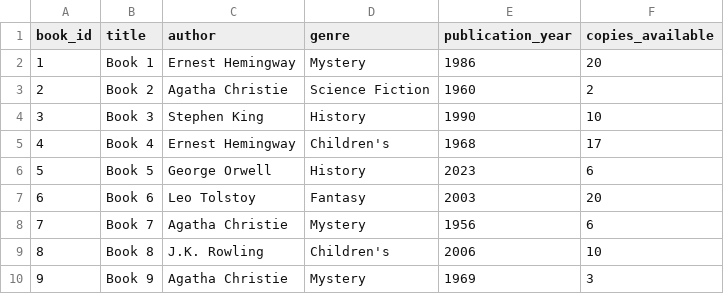
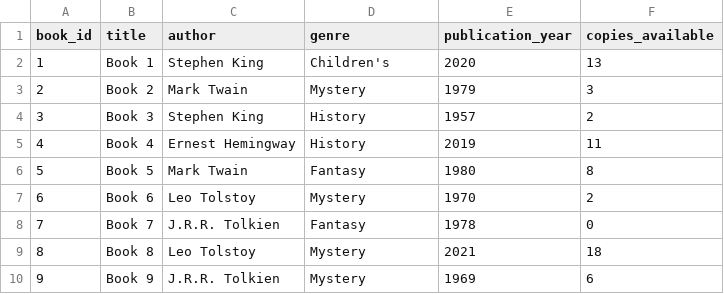
Before and after one commit to abdulrahmannmostafa/Data-Science-Labs, a CSV file: Lab 3/src/Integrated Data Pipeline/exports/library_books.csv, drawn as a sheet; only a part is shown; the diff covers the shown part only.

```diff
--- a/Lab 3/src/Integrated Data Pipeline/exports/library_books.csv
+++ b/Lab 3/src/Integrated Data Pipeline/exports/library_books.csv
@@ -1,10 +1,10 @@
 book_id,title,author,genre,publication_year,copies_available
-1,Book 1,Ernest Hemingway,Mystery,1986,20
-2,Book 2,Agatha Christie,Science Fiction,1960,2
-3,Book 3,Stephen King,History,1990,10
-4,Book 4,Ernest Hemingway,Children's,1968,17
-5,Book 5,George Orwell,History,2023,6
-6,Book 6,Leo Tolstoy,Fantasy,2003,20
-7,Book 7,Agatha Christie,Mystery,1956,6
-8,Book 8,J.K. Rowling,Children's,2006,10
-9,Book 9,Agatha Christie,Mystery,1969,3
+1,Book 1,Stephen King,Children's,2020,13
+2,Book 2,Mark Twain,Mystery,1979,3
+3,Book 3,Stephen King,History,1957,2
+4,Book 4,Ernest Hemingway,History,2019,11
+5,Book 5,Mark Twain,Fantasy,1980,8
+6,Book 6,Leo Tolstoy,Mystery,1970,2
+7,Book 7,J.R.R. Tolkien,Fantasy,1978,0
+8,Book 8,Leo Tolstoy,Mystery,2021,18
+9,Book 9,J.R.R. Tolkien,Mystery,1969,6
```
Also changed, not shown: 148 edited cells elsewhere in this file, Lab 3/src/Integrated Data Pipeline/exports/github_repos.csv, Lab 3/src/Integrated Data Pipeline/exports/web_books.csv, 6 other files.
